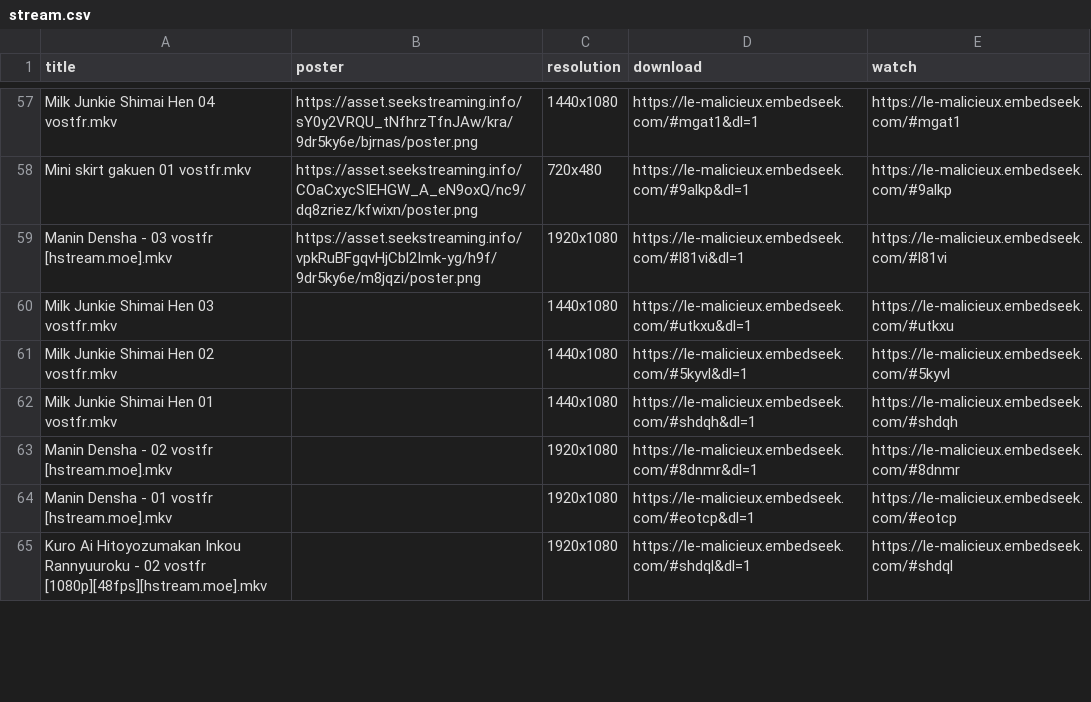
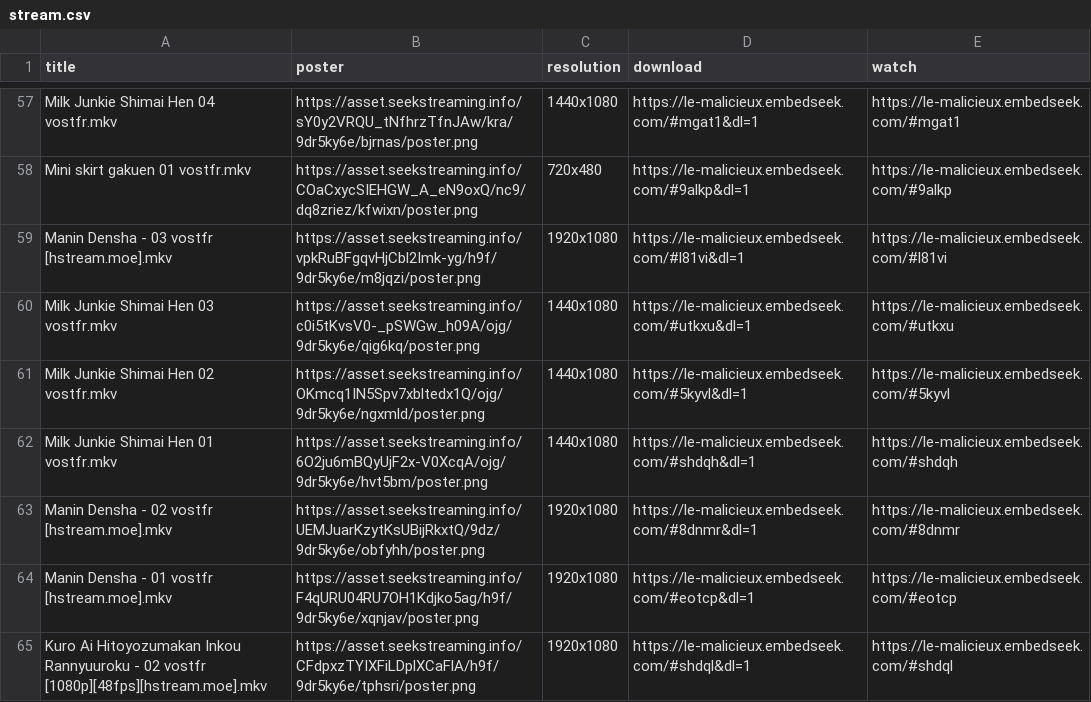
Before and after one commit to le-malicieux/le-malicieux.github.io, a CSV file: stream.csv, drawn as a sheet; only a part is shown, gaps mark what is left out; the diff covers the shown part only.

Commit message:
Add files via upload

```diff
--- a/stream.csv
+++ b/stream.csv
@@ -59,7 +59,7 @@ Mini skirt gakuen 01 vostfr.mkv,https://asset.seekstreaming.info/COaCxycSIEHGW_A
 Manin Densha - 03 vostfr [hstream.moe].mkv,https://asset.seekstreaming.info/vpkRuBFgqvHjCbl2Imk-yg/h9f/9dr5ky6e/m8jqzi/poster.png,1920x1080,https://le-malicieux.embedseek.com/#l81vi&dl=1,https://le-malicieux.embedseek.com/#l81vi
-Milk Junkie Shimai Hen 03 vostfr.mkv,,1440x1080,https://le-malicieux.embedseek.com/#utkxu&dl=1,https://le-malicieux.embedseek.com/#utkxu
-Milk Junkie Shimai Hen 02 vostfr.mkv,,1440x1080,https://le-malicieux.embedseek.com/#5kyvl&dl=1,https://le-malicieux.embedseek.com/#5kyvl
-Milk Junkie Shimai Hen 01 vostfr.mkv,,1440x1080,https://le-malicieux.embedseek.com/#shdqh&dl=1,https://le-malicieux.embedseek.com/#shdqh
-Manin Densha - 02 vostfr [hstream.moe].mkv,,1920x1080,https://le-malicieux.embedseek.com/#8dnmr&dl=1,https://le-malicieux.embedseek.com/#8dnmr
-Manin Densha - 01 vostfr [hstream.moe].mkv,,1920x1080,https://le-malicieux.embedseek.com/#eotcp&dl=1,https://le-malicieux.embedseek.com/#eotcp
-Kuro Ai Hitoyozumakan Inkou Rannyuuroku - 02 vostfr [1080p][48fps][hstream.moe].mkv,,1920x1080,https://le-malicieux.embedseek.com/#shdql&dl=1,https://le-malicieux.embedseek.com/#shdql
+Milk Junkie Shimai Hen 03 vostfr.mkv,https://asset.seekstreaming.info/c0i5tKvsV0-_pSWGw_h09A/ojg/9dr5ky6e/qig6kq/poster.png,1440x1080,https://le-malicieux.embedseek.com/#utkxu&dl=1,https://le-malicieux.embedseek.com/#utkxu
+Milk Junkie Shimai Hen 02 vostfr.mkv,https://asset.seekstreaming.info/OKmcq1IN5Spv7xbltedx1Q/ojg/9dr5ky6e/ngxmld/poster.png,1440x1080,https://le-malicieux.embedseek.com/#5kyvl&dl=1,https://le-malicieux.embedseek.com/#5kyvl
+Milk Junkie Shimai Hen 01 vostfr.mkv,https://asset.seekstreaming.info/6O2ju6mBQyUjF2x-V0XcqA/ojg/9dr5ky6e/hvt5bm/poster.png,1440x1080,https://le-malicieux.embedseek.com/#shdqh&dl=1,https://le-malicieux.embedseek.com/#shdqh
+Manin Densha - 02 vostfr [hstream.moe].mkv,https://asset.seekstreaming.info/UEMJuarKzytKsUBijRkxtQ/9dz/9dr5ky6e/obfyhh/poster.png,1920x1080,https://le-malicieux.embedseek.com/#8dnmr&dl=1,https://le-malicieux.embedseek.com/#8dnmr
+Manin Densha - 01 vostfr [hstream.moe].mkv,https://asset.seekstreaming.info/F4qURU04RU7OH1Kdjko5ag/h9f/9dr5ky6e/xqnjav/poster.png,1920x1080,https://le-malicieux.embedseek.com/#eotcp&dl=1,https://le-malicieux.embedseek.com/#eotcp
+Kuro Ai Hitoyozumakan Inkou Rannyuuroku - 02 vostfr [1080p][48fps][hstream.moe].mkv,https://asset.seekstreaming.info/CFdpxzTYIXFiLDplXCaFlA/h9f/9dr5ky6e/tphsri/poster.png,1920x1080,https://le-malicieux.embedseek.com/#shdql&dl=1,https://le-malicieux.embedseek.com/#shdql
```
Also changed, not shown: 9 edited cells elsewhere in this file.
